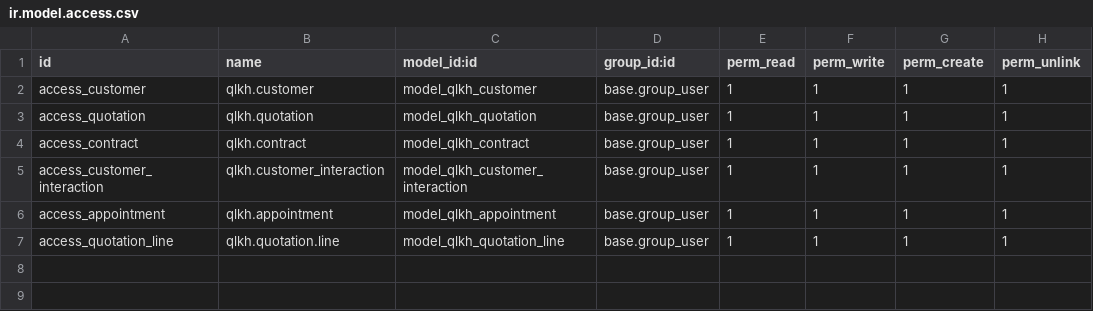
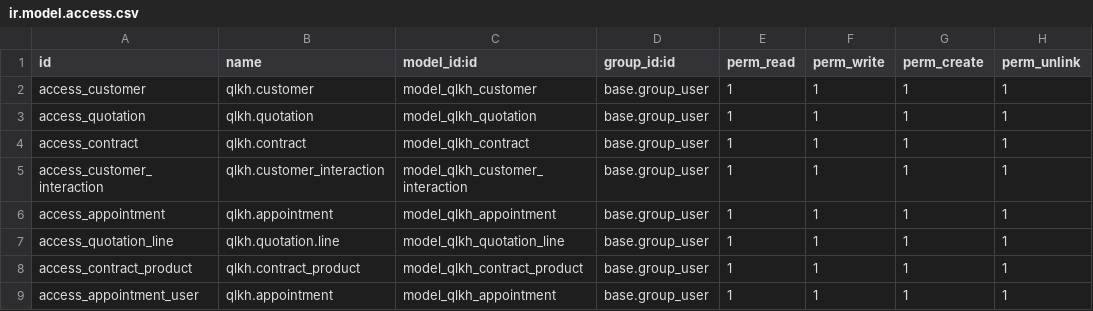
Before and after one commit to VinhShindo/odoo-btl, a CSV file: addons/quan_ly_khach_hang/security/ir.model.access.csv, drawn as a sheet; the diff names each change by its address in the sheet, - before the commit and + after, or states it on an @@ line.

Commit message:
update giao diện dashboard cho nhan su, van ban, khach hang

```diff
--- a/addons/quan_ly_khach_hang/security/ir.model.access.csv
+++ b/addons/quan_ly_khach_hang/security/ir.model.access.csv
+row 8: access_contract_product | qlkh.contract_product | model_qlkh_contract_product | base.group_user | 1 | 1 | 1 | 1
+row 9: access_appointment_user | qlkh.appointment | model_qlkh_appointment | base.group_user | 1 | 1 | 1 | 1
```
Also changed, not shown: addons/quan_ly_van_ban/security/ir.model.access.csv, 34 other files.
